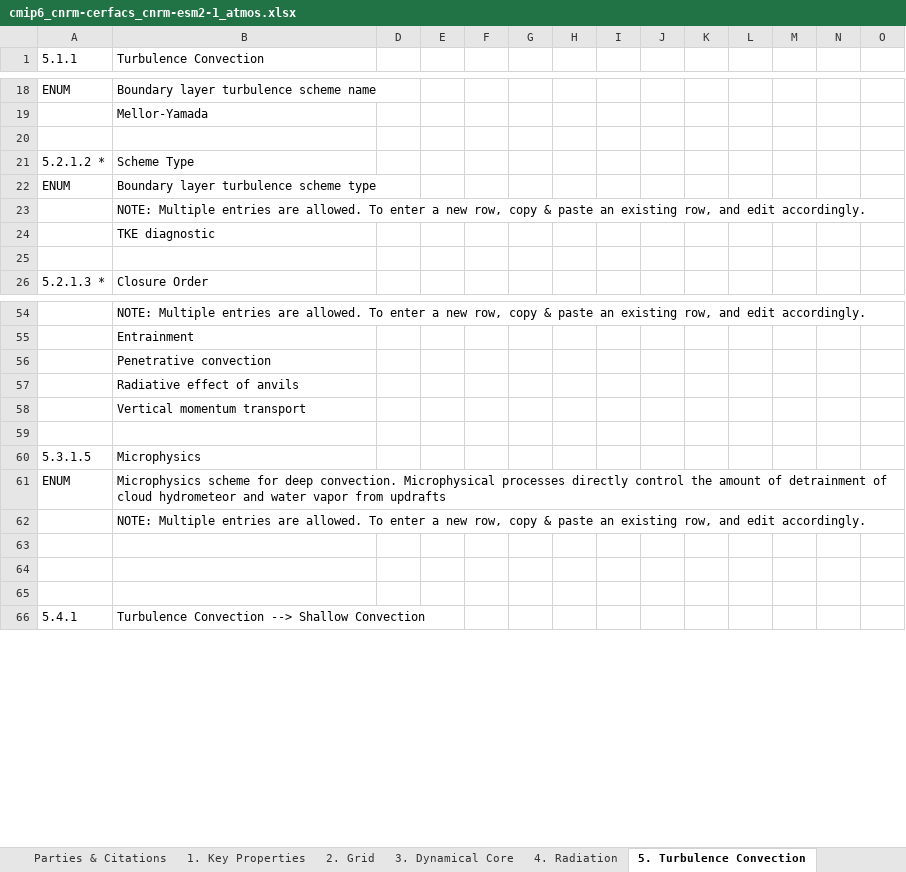
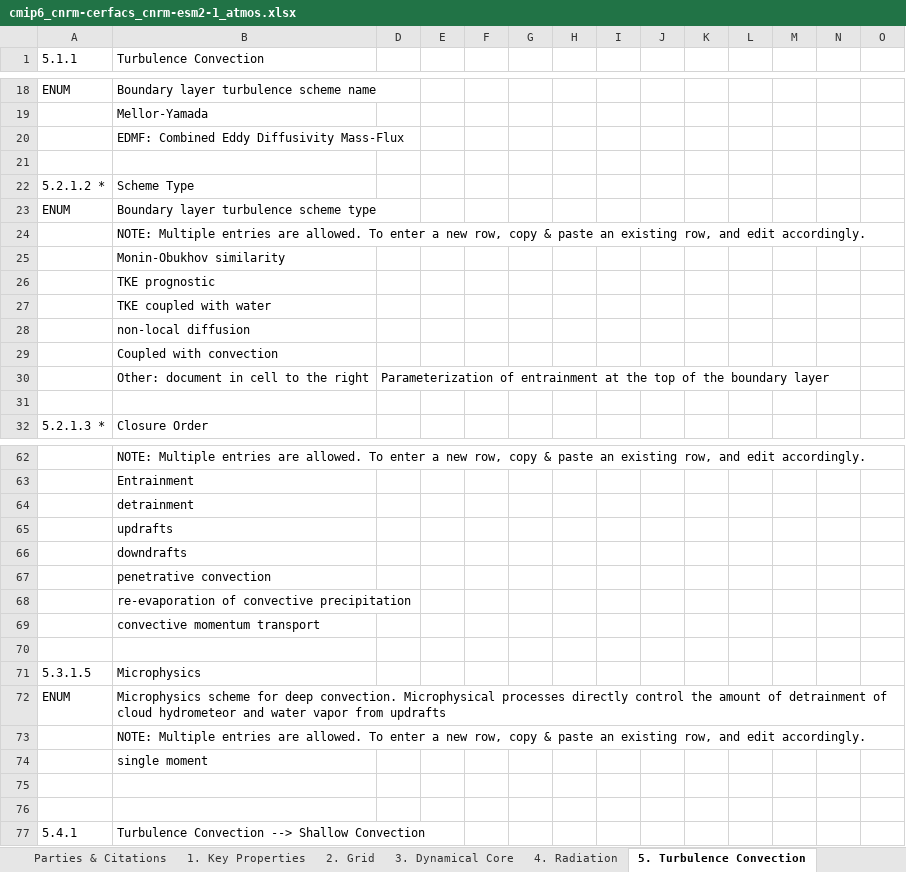
Before and after one commit to ES-DOC-INSTITUTIONAL/cnrm-cerfacs, an Excel workbook: cmip6/models/cnrm-esm2-1/cmip6_cnrm-cerfacs_cnrm-esm2-1_atmos.xlsx, sheet 5. Turbulence Convection, drawn as a sheet; only a part is shown, gaps mark what is left out; values as stored, in another font and other column widths than the file's, no cell formats; addresses are those after the commit; rows hold the shown columns only; the diff covers the shown part only; the diff names each change by its address in the sheet, - before the commit and + after, or states it on an @@ line.

```diff
--- a/cmip6/models/cnrm-esm2-1/cmip6_cnrm-cerfacs_cnrm-esm2-1_atmos.xlsx (sheet 5. Turbulence Convection)
+++ b/cmip6/models/cnrm-esm2-1/cmip6_cnrm-cerfacs_cnrm-esm2-1_atmos.xlsx (sheet 5. Turbulence Convection)
+row 20:  | EDMF: Combined Eddy Diffusivity Mass-Flux
-B25 (Turbulence Convection): TKE diagnostic
+B25 (Turbulence Convection): Monin-Obukhov similarity
+row 26:  | TKE prognostic
+row 27:  | TKE coupled with water
+row 28:  | non-local diffusion
+row 29:  | Coupled with convection
+row 30:  | Other: document in cell to the right | Parameterization of entrainment at the top of the boundary layer
-B64 (Turbulence Convection): Penetrative convection
+B64 (Turbulence Convection): detrainment
-B65 (Turbulence Convection): Radiative effect of anvils
+B65 (Turbulence Convection): updrafts
-B66 (Turbulence Convection): Vertical momentum transport
+B66 (Turbulence Convection): downdrafts
+row 67:  | penetrative convection
+row 68:  | re-evaporation of convective precipitation
+row 69:  | convective momentum transport
-B74 (Turbulence Convection): (empty)
+B74 (Turbulence Convection): single moment
```
Also changed, not shown: 2 added rows and 12 edited cells elsewhere in this sheet, sheet 4. Radiation, sheet 3. Dynamical Core, sheet 9. Gravity Waves, sheet 7. Cloud Scheme, sheet 1. Key Properties, sheet 2. Grid, 5 more sheets, cell formats.
